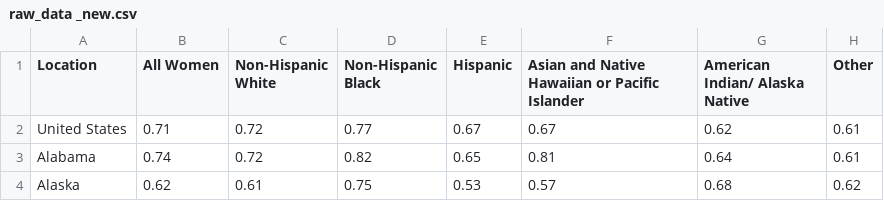
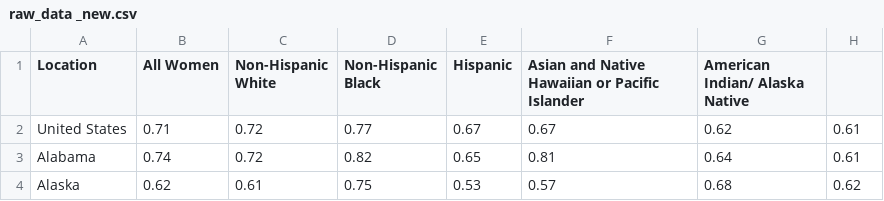
Before and after one commit to Alyssasorensen/flask_e2e_project, a CSV file: data/raw_data _new.csv, drawn as a sheet; only a part is shown.

Commit message:
updated data

```diff
--- a/data/raw_data _new.csv
+++ b/data/raw_data _new.csv
@@ -1,2 +1,2 @@
-Location,All Women,Non-Hispanic White,Non-Hispanic Black,Hispanic,Asian and Native Hawaiian or Pacific Islander,American Indian/ Alaska Native,Other
+Location,All Women,Non-Hispanic White,Non-Hispanic Black,Hispanic,Asian and Native Hawaiian or Pacific Islander,American Indian/ Alaska Native
 United States,0.71,0.72,0.77,0.67,0.67,0.62,0.61
```
